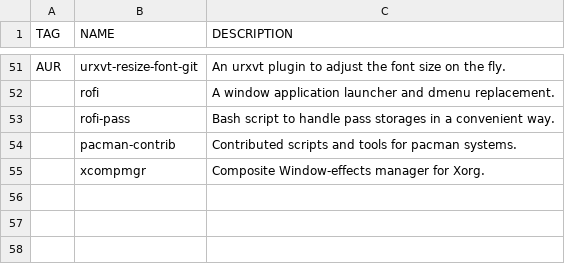
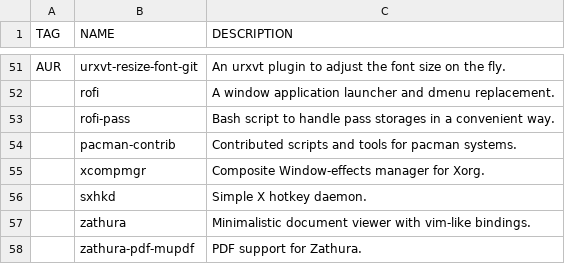
Before and after one commit to WIttyJudge/dotfiles, a CSV file: packages.csv, drawn as a sheet; only a part is shown, gaps mark what is left out.

Commit message:
Update packages.csv

```diff
--- a/packages.csv
+++ b/packages.csv
@@ -55 +55,4 @@ AUR,urxvt-resize-font-git,An urxvt plugin to adjust the font size on the fly.
 ,xcompmgr,Composite Window-effects manager for Xorg.
+,sxhkd,Simple X hotkey daemon.
+,zathura, Minimalistic document viewer with vim-like bindings.
+,zathura-pdf-mupdf, PDF support for Zathura.
```
